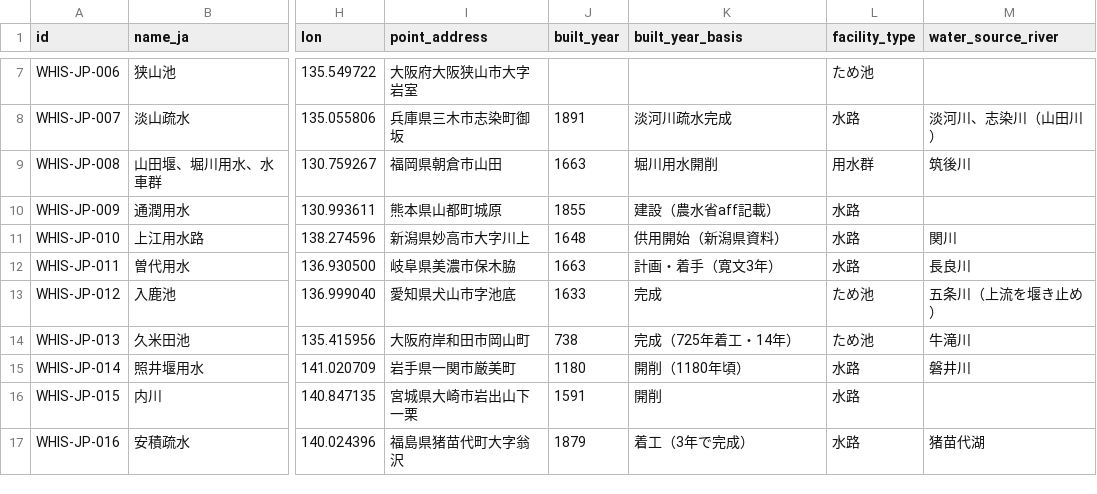
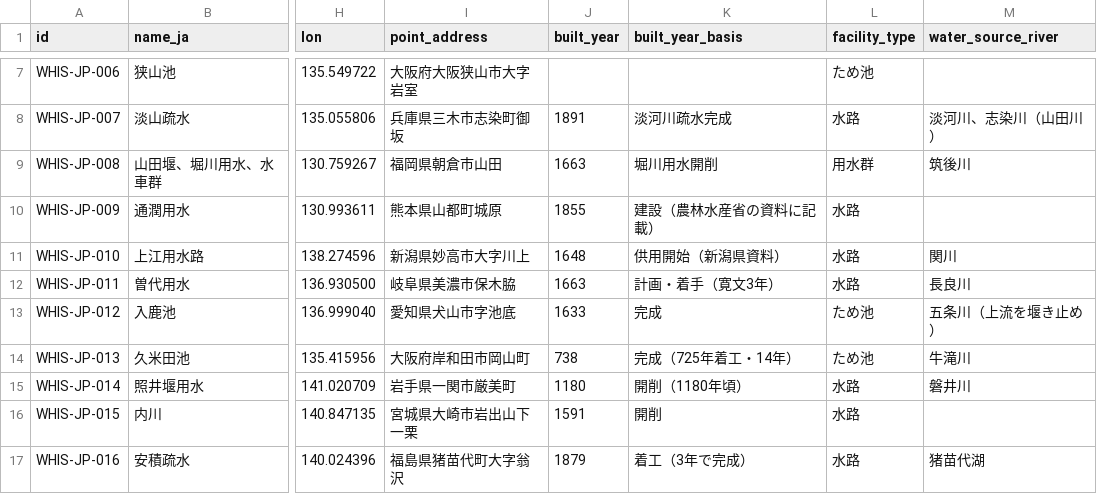
Before and after one commit to ysh17-hub/whis-JPN-LOD, a CSV file: data/whis_japan.csv, drawn as a sheet; only a part is shown, gaps mark what is left out; the diff names each change by its address in the sheet, - before the commit and + after, or states it on an @@ line.

```diff
--- a/data/whis_japan.csv
+++ b/data/whis_japan.csv
-K10 (built_year_basis): 建設（農水省aff記載）
+K10 (built_year_basis): 建設（農林水産省の資料に記載）
```
Also changed, not shown: 10 other files.
